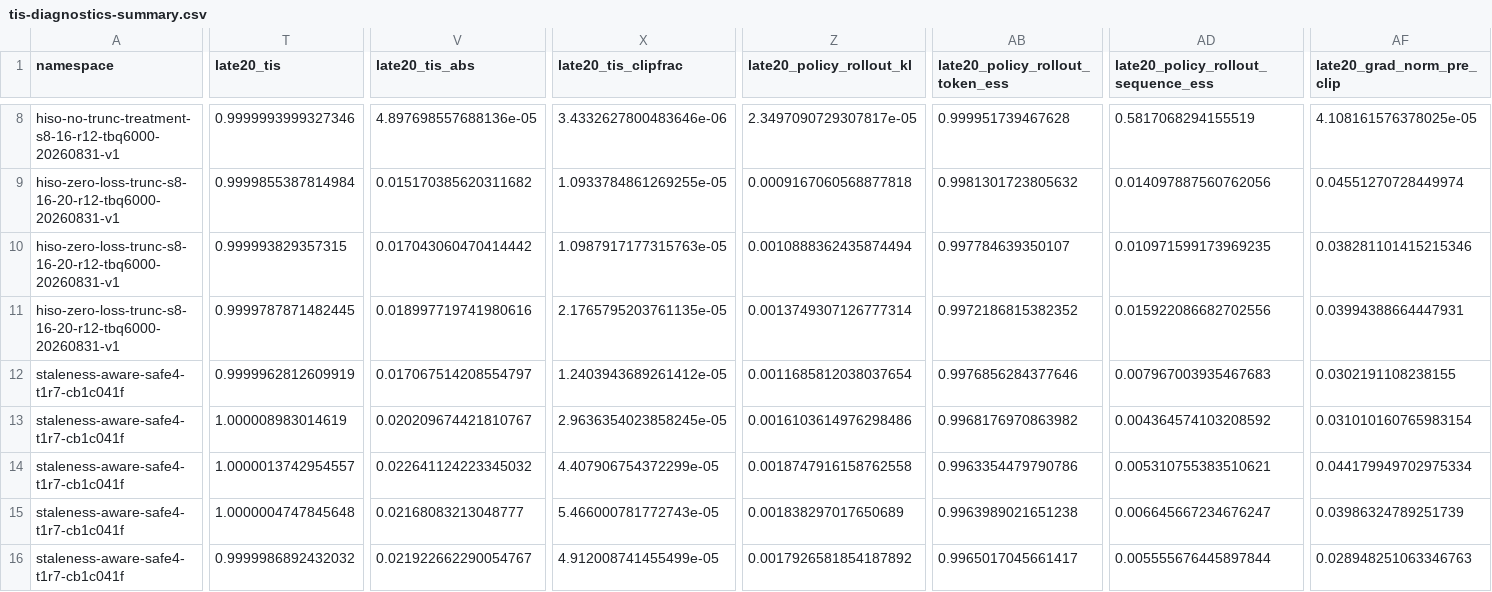
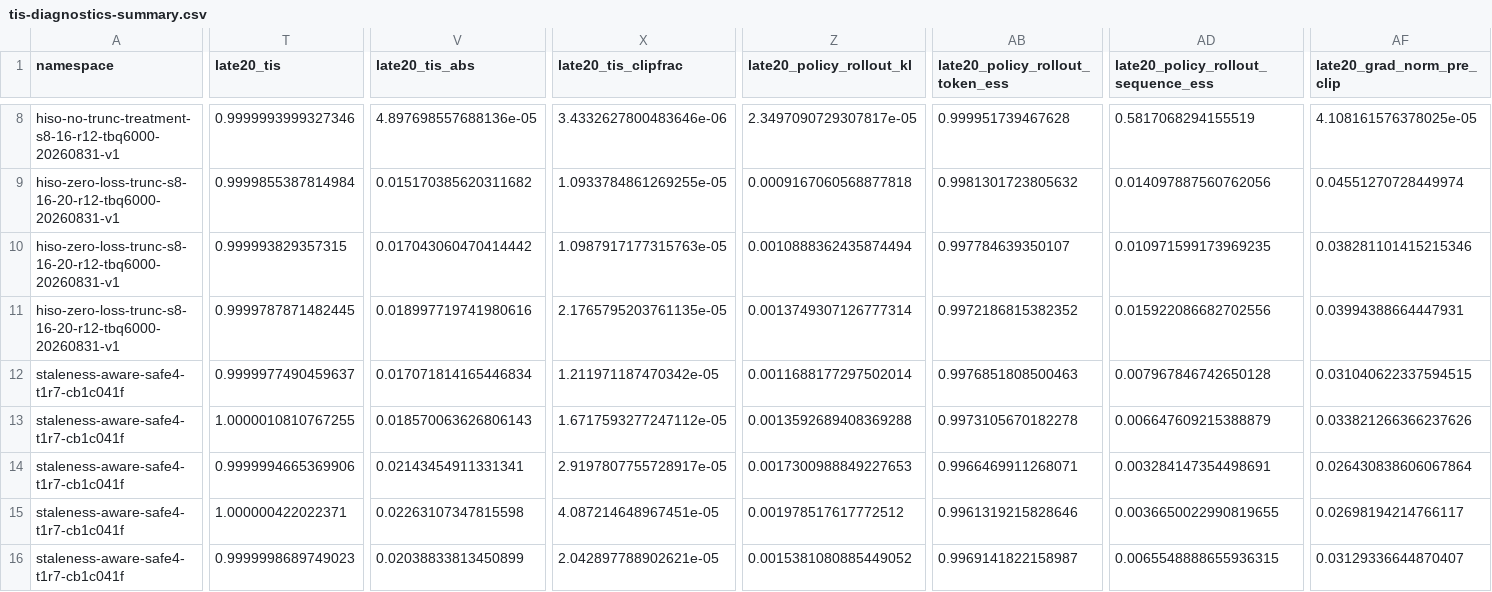
Before and after one commit to okoge-kaz/miles, a CSV file: experiments/outputs/reasoning_eval/wandb-collapse-20260901/tis-diagnostics-summary.csv, drawn as a sheet; only a part is shown, gaps mark what is left out; removed rows and columns are numbered as before the commit, all else as after; rows hold the shown columns only; the diff covers the shown part only; the diff names each change by its address in the sheet, - before the commit and + after, or states it on an @@ line.

Commit message:
Update policy lag analysis and TIS diagnostics

```diff
--- a/experiments/outputs/reasoning_eval/wandb-collapse-20260901/tis-diagnostics-summary.csv
+++ b/experiments/outputs/reasoning_eval/wandb-collapse-20260901/tis-diagnostics-summary.csv
-T12 (late20_tis): 0.9999962812609919
+T12 (late20_tis): 0.9999977490459637
-V12 (late20_tis_abs): 0.017067514208554797
+V12 (late20_tis_abs): 0.017071814165446834
-X12 (late20_tis_clipfrac): 1.2403943689261412e-05
+X12 (late20_tis_clipfrac): 1.211971187470342e-05
-Z12 (late20_policy_rollout_kl): 0.0011685812038037654
+Z12 (late20_policy_rollout_kl): 0.0011688177297502014
-AB12 (late20_policy_rollout_token_ess): 0.9976856284377646
+AB12 (late20_policy_rollout_token_ess): 0.9976851808500463
-AD12: 0.007967003935467683
+AD12: 0.007967846742650128
-AF12 (late20_grad_norm_pre_clip): 0.0302191108238155
+AF12 (late20_grad_norm_pre_clip): 0.031040622337594515
-row 13: staleness-aware-safe4-t1r7-cb1c041f | 1.000008983014619 | 0.020209674421810767 | 2.9636354023858245e-05 | 0.0016103614976298486 | 0.9968176970863982 | 0.004364574103208592 | 0.031010160765983154
-row 14: staleness-aware-safe4-t1r7-cb1c041f | 1.0000013742954557 | 0.022641124223345032 | 4.407906754372299e-05 | 0.0018747916158762558 | 0.9963354479790786 | 0.005310755383510621 | 0.044179949702975334
-row 15: staleness-aware-safe4-t1r7-cb1c041f | 1.0000004747845648 | 0.02168083213048777 | 5.466000781772743e-05 | 0.001838297017650689 | 0.9963989021651238 | 0.006645667234676247 | 0.03986324789251739
-row 16: staleness-aware-safe4-t1r7-cb1c041f | 0.9999986892432032 | 0.021922662290054767 | 4.912008741455499e-05 | 0.0017926581854187892 | 0.9965017045661417 | 0.005555676445897844 | 0.028948251063346763
+row 13: staleness-aware-safe4-t1r7-cb1c041f | 1.0000010810767255 | 0.018570063626806143 | 1.6717593277247112e-05 | 0.0013592689408369288 | 0.9973105670182278 | 0.006647609215388879 | 0.033821266366237626
+row 14: staleness-aware-safe4-t1r7-cb1c041f | 0.9999994665369906 | 0.02143454911331341 | 2.9197807755728917e-05 | 0.0017300988849227653 | 0.9966469911268071 | 0.003284147354498691 | 0.026430838606067864
+row 15: staleness-aware-safe4-t1r7-cb1c041f | 1.000000422022371 | 0.02263107347815598 | 4.087214648967451e-05 | 0.001978517617772512 | 0.9961319215828646 | 0.0036650022990819655 | 0.02698194214766117
+row 16: staleness-aware-safe4-t1r7-cb1c041f | 0.9999998689749023 | 0.02038833813450899 | 2.042897788902621e-05 | 0.0015381080885449052 | 0.9969141822158987 | 0.0065548888655936315 | 0.03129336644870407
```
Also changed, not shown: 3 edited cells elsewhere in this file, 7 other files.
